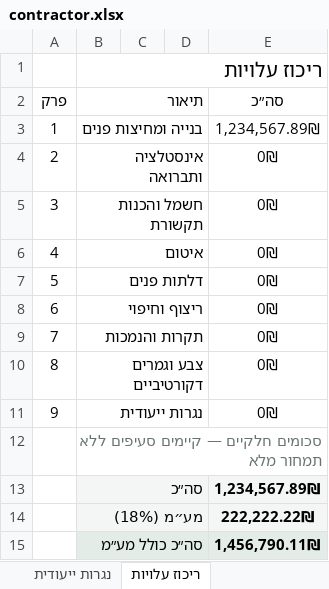
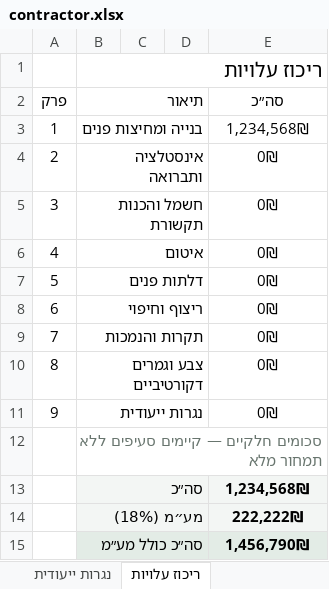
Before and after one commit to evenrom/Bill-of-Quantities, an Excel workbook: outputs/production-20261028/contractor.xlsx, sheet ריכוז עלויות, drawn as a sheet; values as stored, in another font and other column widths than the file's, no borders; conditional formats not drawn; the diff names each change by its address in the sheet, - before the commit and + after, or states it on an @@ line.

```diff
--- a/outputs/production-20261028/contractor.xlsx (sheet ריכוז עלויות)
+++ b/outputs/production-20261028/contractor.xlsx (sheet ריכוז עלויות)
-E3 (סה״כ): 1,234,567.89₪
+E3 (סה״כ): 1,234,568₪
-E13 (סה״כ): 1,234,567.89₪
+E13 (סה״כ): 1,234,568₪
-E14 (סה״כ): 222,222.22₪
+E14 (סה״כ): 222,222₪
-E15 (סה״כ): 1,456,790.11₪
+E15 (סה״כ): 1,456,790₪
```
Also changed, not shown: sheet בנייה ומחיצות פנים, hidden cells, outputs/implementation-20261027/browser-roundtrip.xlsx, 6 other files.
